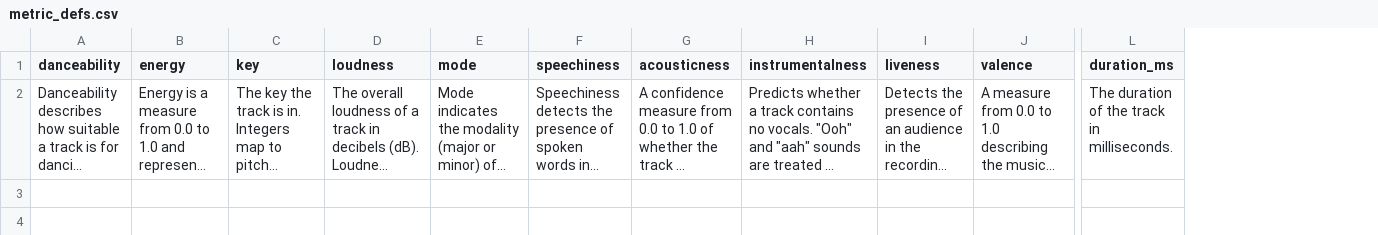
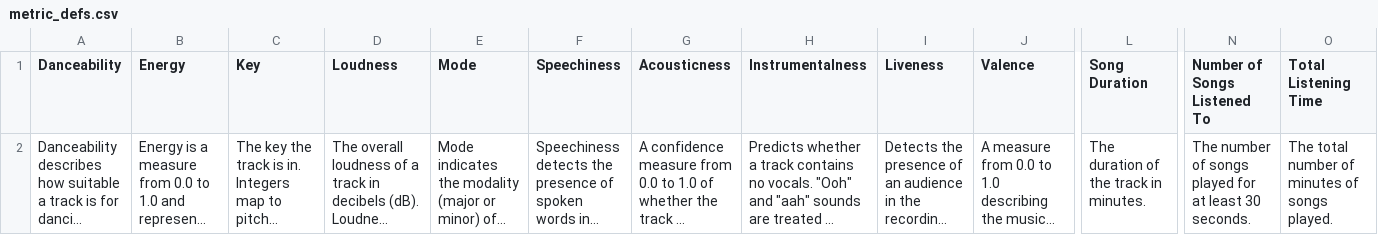
Before and after one commit to thereidfleish/info3300-p2, a CSV file: src/metric_defs.csv, drawn as a sheet; only a part is shown, gaps mark what is left out; long unchanged cells end in …; removed rows and columns are numbered as before the commit, all else as after; the diff covers the shown part only; the diff names each change by its address in the sheet, - before the commit and + after, or states it on an @@ line.

```diff
--- a/src/metric_defs.csv
+++ b/src/metric_defs.csv
-column L (duration_ms), row 2: The duration of the track in milliseconds.
+column L (Song Duration), row 2: The duration of the track in minutes.
+column N (Number of Songs Listened To), row 2: The number of songs played for at least 30 seconds.
+column O (Total Listening Time), row 2: The total number of minutes of songs played.
-A1: danceability
+A1: Danceability
-B1: energy
+B1: Energy
-C1: key
+C1: Key
-D1: loudness
+D1: Loudness
-E1: mode
+E1: Mode
-F1: speechiness
+F1: Speechiness
-G1: acousticness
+G1: Acousticness
-H1: instrumentalness
+H1: Instrumentalness
-I1: liveness
+I1: Liveness
-J1: valence
+J1: Valence
```
Also changed, not shown: 2 edited cells elsewhere in this file, 1 other file.
